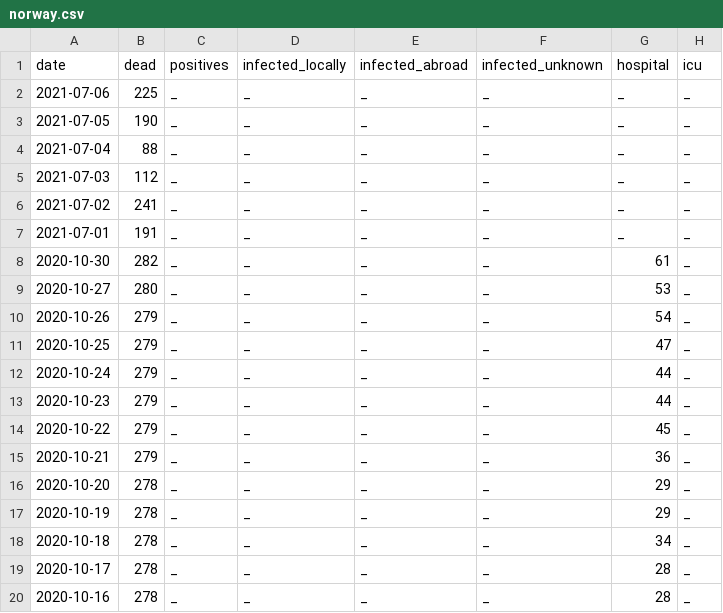
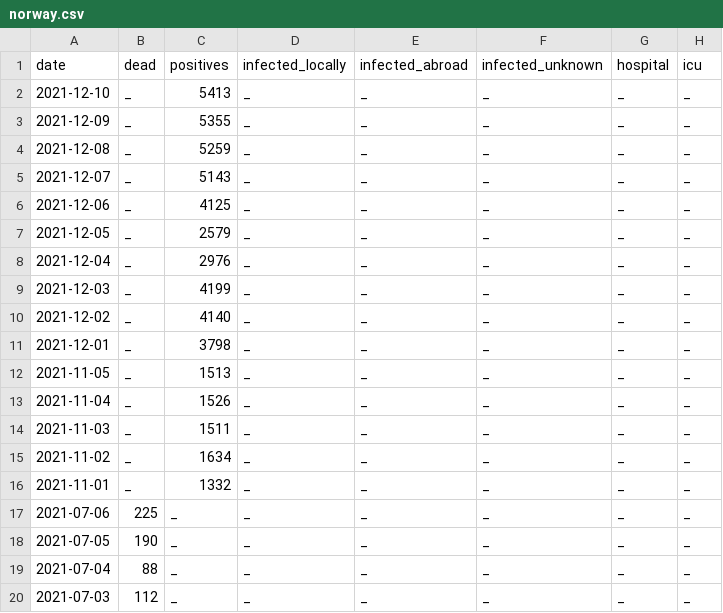
Before and after one commit to larsga/py-snippets, a CSV file: corona/norway.csv, drawn as a sheet; only a part is shown; the shorter side is filled out with more unchanged rows.

```diff
--- a/corona/norway.csv
+++ b/corona/norway.csv
@@ -1,2 +1,17 @@
 date,dead,positives,infected_locally,infected_abroad,infected_unknown,hospital,icu
+2021-12-10,_,5413,_,_,_,_,_
+2021-12-09,_,5355,_,_,_,_,_
+2021-12-08,_,5259,_,_,_,_,_
+2021-12-07,_,5143,_,_,_,_,_
+2021-12-06,_,4125,_,_,_,_,_
+2021-12-05,_,2579,_,_,_,_,_
+2021-12-04,_,2976,_,_,_,_,_
+2021-12-03,_,4199,_,_,_,_,_
+2021-12-02,_,4140,_,_,_,_,_
+2021-12-01,_,3798,_,_,_,_,_
+2021-11-05,_,1513,_,_,_,_,_
+2021-11-04,_,1526,_,_,_,_,_
+2021-11-03,_,1511,_,_,_,_,_
+2021-11-02,_,1634,_,_,_,_,_
+2021-11-01,_,1332,_,_,_,_,_
 2021-07-06,225,_,_,_,_,_,_
```
Also changed, not shown: 9 other files.
